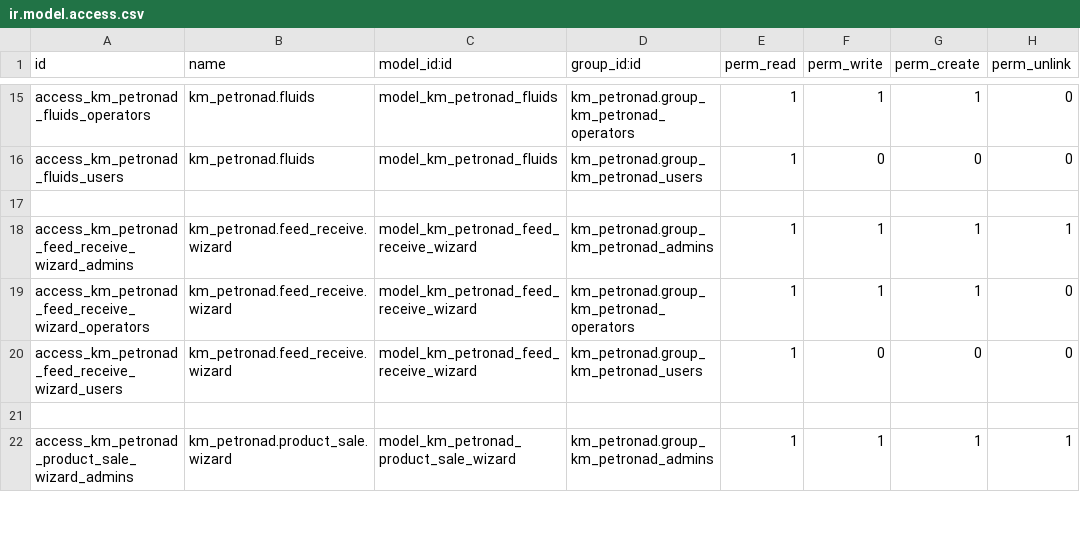
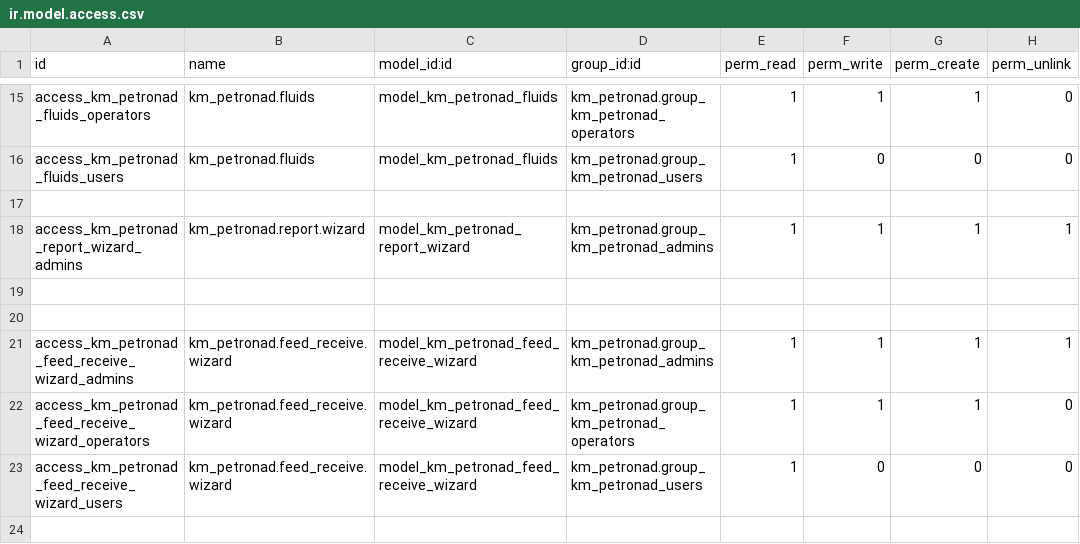
Before and after one commit to gilaneh/km_petronad, a CSV file: security/ir.model.access.csv, drawn as a sheet; only a part is shown, gaps mark what is left out; the shorter side is filled out with more unchanged rows; the diff names each change by its address in the sheet, - before the commit and + after, or states it on an @@ line.

Commit message:
excel export

```diff
--- a/security/ir.model.access.csv
+++ b/security/ir.model.access.csv
+row 18: access_km_petronad_report_wizard_admins | km_petronad.report.wizard | model_km_petronad_report_wizard | km_petronad.group_km_petronad_admins | 1 | 1 | 1 | 1
+row 19: (empty)
+row 20: (empty)
```
Also changed, not shown: 10 other files.
